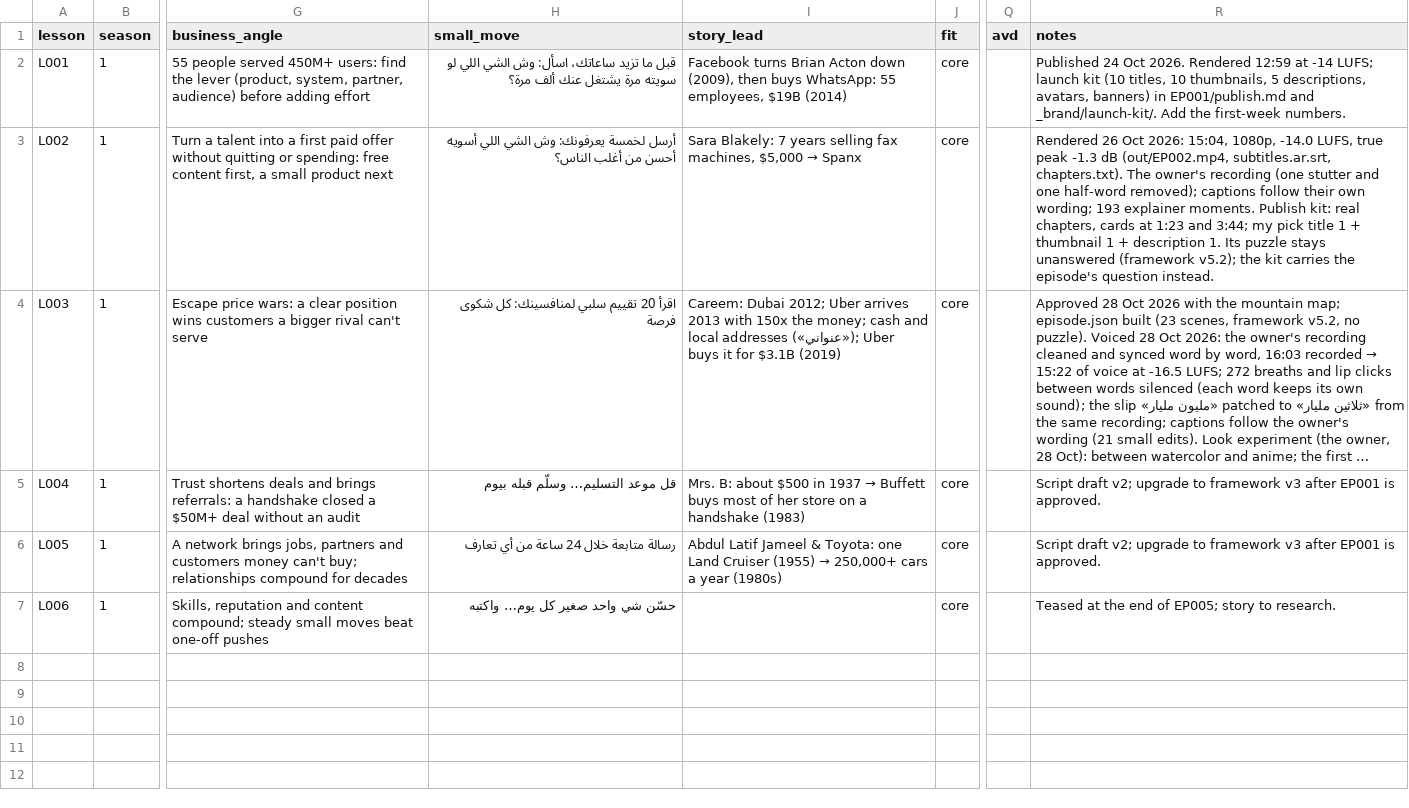
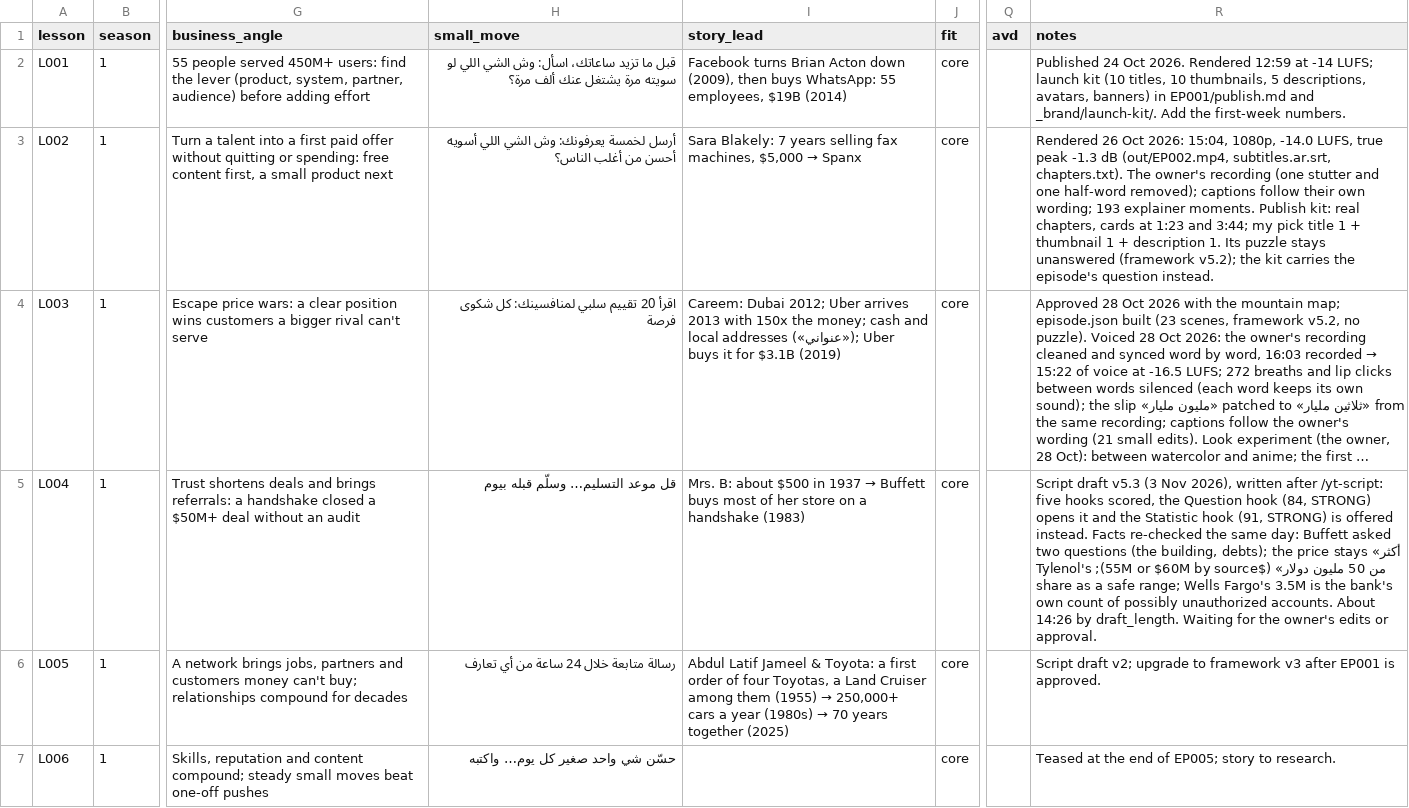
Before and after one commit to Hamad1010/dotnetcore-docs-hello-world, a CSV file: channel/02-lessons/lessons.csv, drawn as a sheet; only a part is shown, gaps mark what is left out; long unchanged cells end in …; the diff names each change by its address in the sheet, - before the commit and + after, or states it on an @@ line.

```diff
--- a/channel/02-lessons/lessons.csv
+++ b/channel/02-lessons/lessons.csv
-R5 (notes): Script draft v2; upgrade to framework v3 after EP001 is approved.
+R5 (notes): Script draft v5.3 (3 Nov 2026), written after /yt-script: five hooks scored, the Question hook (84, STRONG) opens it and the Statistic hook (91, STRONG) is offered instead. Facts re-checked the same day: Buffett asked two questions (the building, debts); the price stays «أكثر من 50 مليون دولار» ($55M or $60M by source); Tylenol's share as a safe range; Wells Fargo's 3.5M is the bank's own count of possibly unauthorized accounts. About 14:26 by draft_length. Waiting for the owner's edits or approval.
@@ I6 (story_lead): …& Toyota: one Land Cruiser (1955) → 250,000+ cars a year (1980s) → …& Toyota: a first order of four Toyotas, a Land Cruiser among them (1955) → 250,000+ cars a year (1980s) → 70 years together (2025) @@
```
Also changed, not shown: 2 other files.
